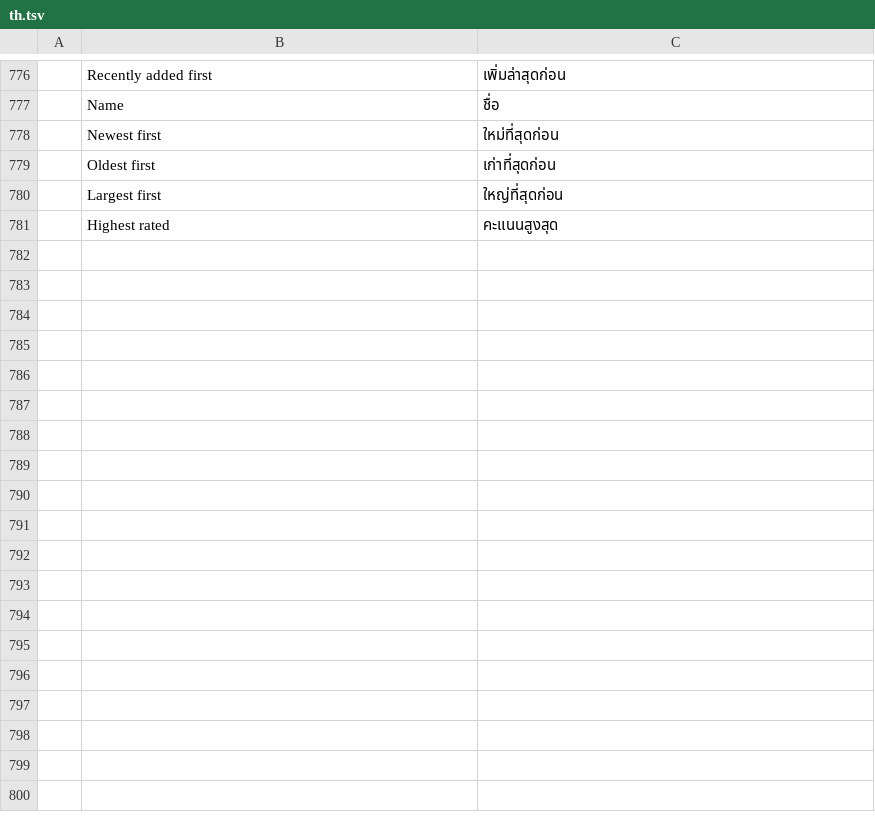
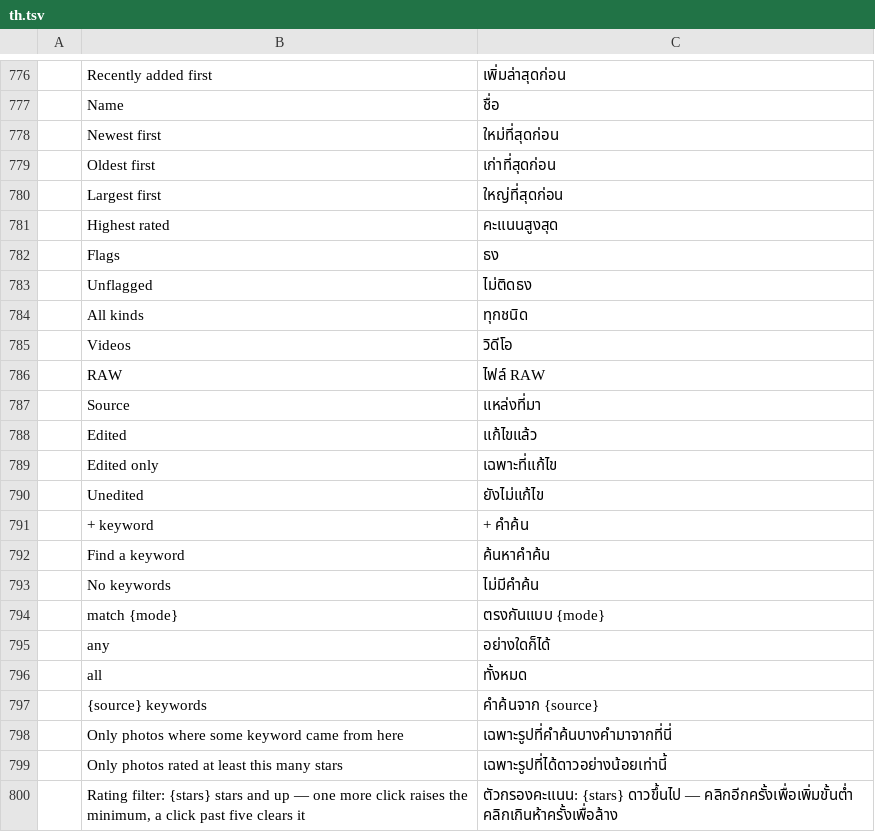
Before and after one commit to Topzic/sortlens-rust, a TSV file: crates/ui/src/i18n/th.tsv, drawn as a sheet; only a part is shown, gaps mark what is left out; the diff names each change by its address in the sheet, - before the commit and + after, or states it on an @@ line.

Commit message:
feat: the filter strip's chips read in the interface language
Every word the canvas filter strip paints is now a catalogue row: the at-rest
Rating, Flags, Colour, All kinds, Source, Edited, Missing, Clear and
+ keyword, and each state the chips cycle through (Picks/Rejects/Unflagged,
Photos/RAW/Videos, Edited only/Unedited, the keyword menu, match any/all and
the {source} keywords template). The flag, kind, source, edit and keyword-mode
labels are helpers now, so every cycle position is testable as a value.

Nineteen rows were added to each of ar, ja, ko, th, vi and zh-TW; existing
rows for Picks, Rejects, Missing, Clear, Photos, Rating and Colour are reused.
The catalogue audit demands all of them.

The Arabic frame test now requires the strip's Arabic words and the absence of
the English ones, and a new state test walks every cycle position. The two
rtl-library baselines were repainted and read: the strip is Arabic while the
top bar, the canvas head and + New collection are still the next slice.

Gates: cargo xtask ci, snapshot and deny green; the two RTL scenes compare
byte for byte. The lavapipe pair is adopted from this commit's CI artifact on
the next tick because this machine has no Mesa adapter.

```diff
--- a/crates/ui/src/i18n/th.tsv
+++ b/crates/ui/src/i18n/th.tsv
+row 782:  | Flags | ธง
+row 783:  | Unflagged | ไม่ติดธง
+row 784:  | All kinds | ทุกชนิด
+row 785:  | Videos | วิดีโอ
+row 786:  | RAW | ไฟล์ RAW
+row 787:  | Source | แหล่งที่มา
+row 788:  | Edited | แก้ไขแล้ว
+row 789:  | Edited only | เฉพาะที่แก้ไข
+row 790:  | Unedited | ยังไม่แก้ไข
+row 791:  | + keyword | + คำค้น
+row 792:  | Find a keyword | ค้นหาคำค้น
+row 793:  | No keywords | ไม่มีคำค้น
+row 794:  | match {mode} | ตรงกันแบบ {mode}
+row 795:  | any | อย่างใดก็ได้
+row 796:  | all | ทั้งหมด
+row 797:  | {source} keywords | คำค้นจาก {source}
+row 798:  | Only photos where some keyword came from here | เฉพาะรูปที่คำค้นบางคำมาจากที่นี่
+row 799:  | Only photos rated at least this many stars | เฉพาะรูปที่ได้ดาวอย่างน้อยเท่านี้
+row 800:  | Rating filter: {stars} stars and up — one more click raises the minimum, a click past five clears it | ตัวกรองคะแนน: {stars} ดาวขึ้นไป — คลิกอีกครั้งเพื่อเพิ่มขั้นต่ำ คลิกเกินห้าครั้งเพื่อล้าง
```
Also changed, not shown: crates/ui/src/i18n/ar.tsv, crates/ui/src/i18n/ja.tsv, 9 other files.
